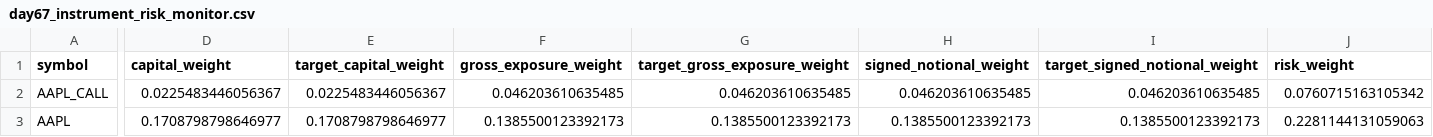
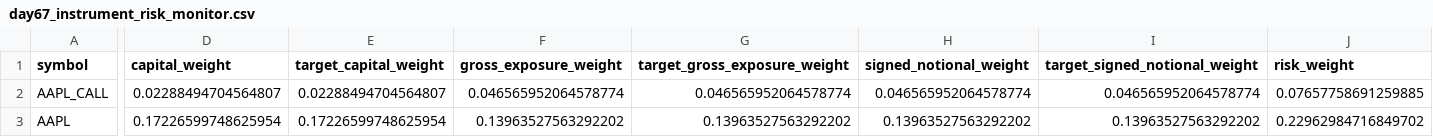
Before and after one commit to Agunp1/AI-Financial-Analyst, a CSV file: day67_instrument_risk_monitor.csv, drawn as a sheet; only a part is shown, gaps mark what is left out; the diff covers the shown part only; the diff names each change by its address in the sheet, - before the commit and + after, or states it on an @@ line.

```diff
--- a/day67_instrument_risk_monitor.csv
+++ b/day67_instrument_risk_monitor.csv
-D2 (capital_weight): 0.0225483446056367
+D2 (capital_weight): 0.02288494704564807
-E2 (target_capital_weight): 0.0225483446056367
+E2 (target_capital_weight): 0.02288494704564807
-F2 (gross_exposure_weight): 0.046203610635485
+F2 (gross_exposure_weight): 0.046565952064578774
-G2 (target_gross_exposure_weight): 0.046203610635485
+G2 (target_gross_exposure_weight): 0.046565952064578774
-H2 (signed_notional_weight): 0.046203610635485
+H2 (signed_notional_weight): 0.046565952064578774
-I2 (target_signed_notional_weight): 0.046203610635485
+I2 (target_signed_notional_weight): 0.046565952064578774
-J2 (risk_weight): 0.0760715163105342
+J2 (risk_weight): 0.07657758691259885
-D3 (capital_weight): 0.1708798798646977
+D3 (capital_weight): 0.17226599748625954
-E3 (target_capital_weight): 0.1708798798646977
+E3 (target_capital_weight): 0.17226599748625954
-F3 (gross_exposure_weight): 0.1385500123392173
+F3 (gross_exposure_weight): 0.13963527563292202
-G3 (target_gross_exposure_weight): 0.1385500123392173
+G3 (target_gross_exposure_weight): 0.13963527563292202
-H3 (signed_notional_weight): 0.1385500123392173
+H3 (signed_notional_weight): 0.13963527563292202
-I3 (target_signed_notional_weight): 0.1385500123392173
+I3 (target_signed_notional_weight): 0.13963527563292202
-J3 (risk_weight): 0.2281144131059063
+J3 (risk_weight): 0.22962984716849702
```
Also changed, not shown: 175 edited cells elsewhere in this file, day67_asset_class_risk_monitor.csv, day70_decision_tickets.csv, 24 other files.
